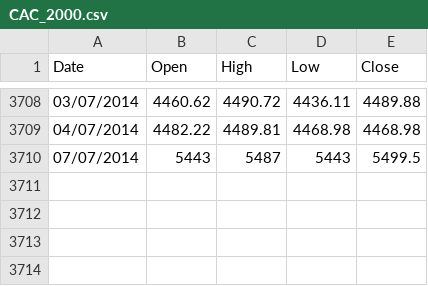
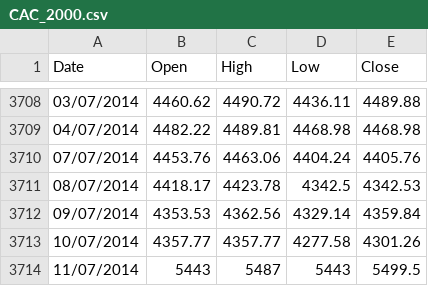
Before and after one commit to allanx38/DMin, a CSV file: CAC_2000.csv, drawn as a sheet; only a part is shown, gaps mark what is left out.

```diff
--- a/CAC_2000.csv
+++ b/CAC_2000.csv
@@ -3709,2 +3709,6 @@
 "04/07/2014",4482.22,4489.81,4468.98,4468.98
-"07/07/2014",5443,5487,5443,5499.5
+"07/07/2014",4453.76,4463.06,4404.24,4405.76
+"08/07/2014",4418.17,4423.78,4342.5,4342.53
+"09/07/2014",4353.53,4362.56,4329.14,4359.84
+"10/07/2014",4357.77,4357.77,4277.58,4301.26
+"11/07/2014",5443,5487,5443,5499.5
```
Also changed, not shown: Dax_2000.csv, Dow_2000.csv, 5 other files.
